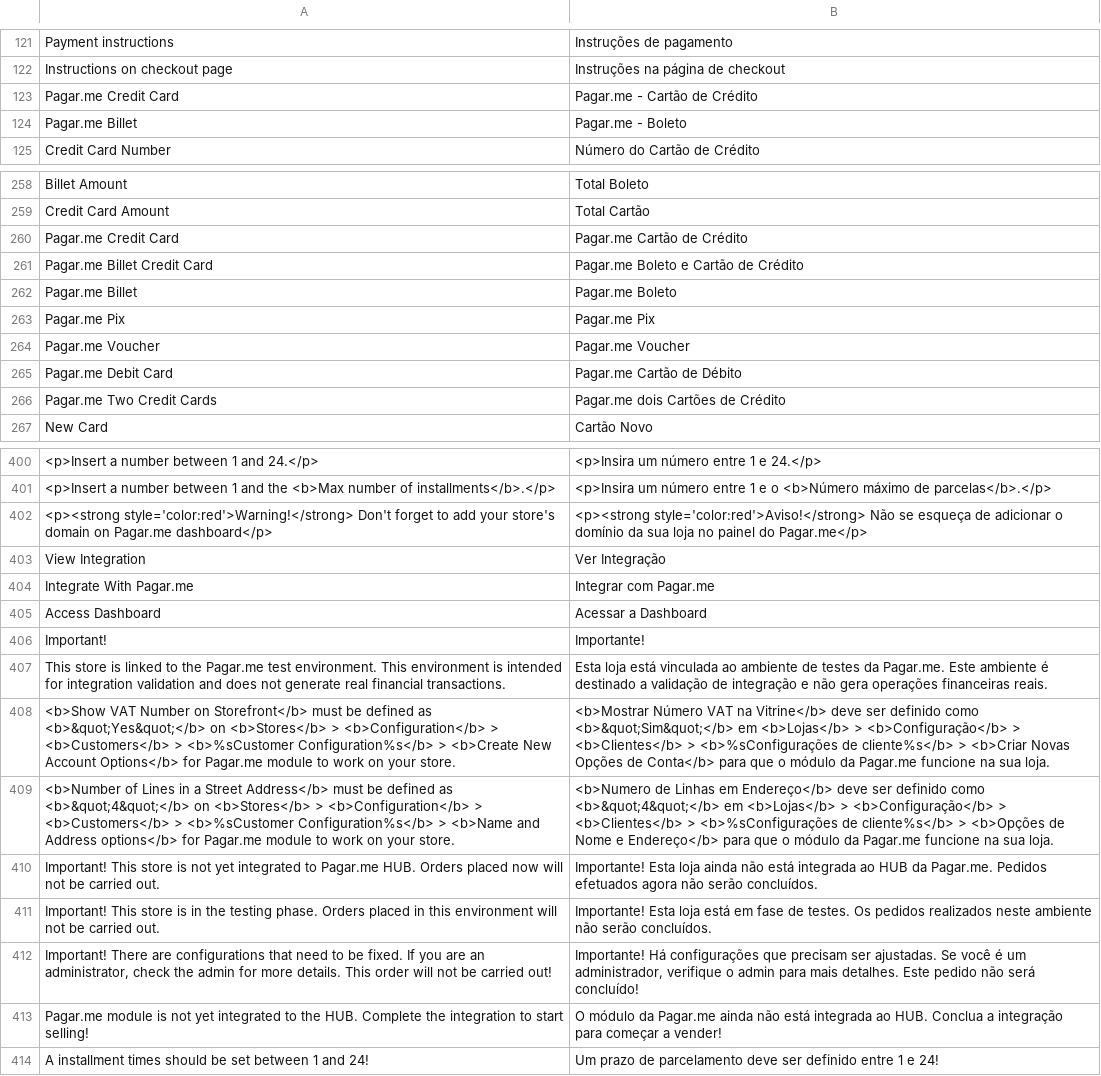
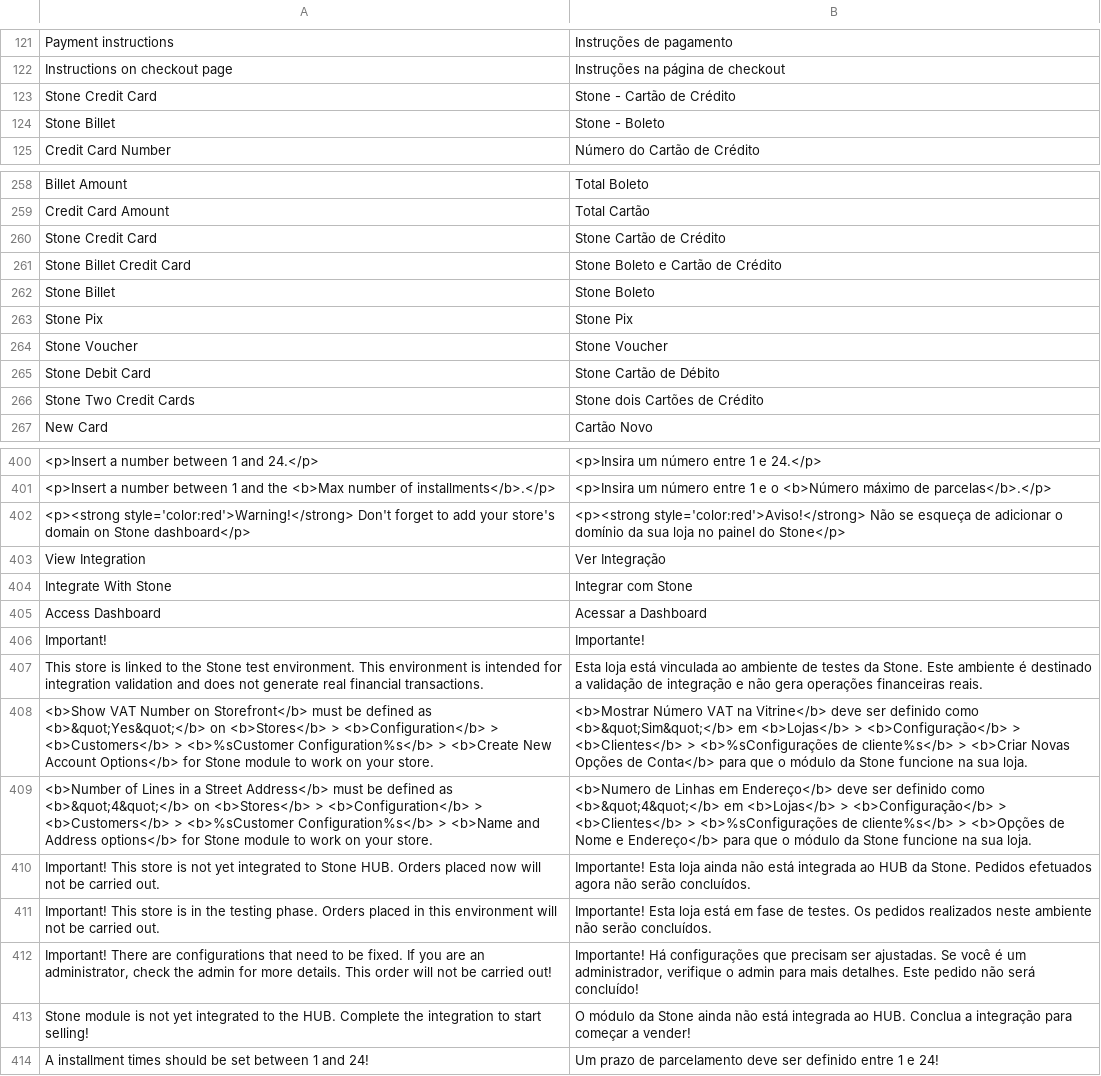
Before and after one commit to pagarme/magento2, a CSV file: i18n/pt_BR.csv, drawn as a sheet; only a part is shown, gaps mark what is left out; removed rows and columns are numbered as before the commit, all else as after; the diff covers the shown part only; the diff names each change by its address in the sheet, - before the commit and + after, or states it on an @@ line.

Commit message:
feat: update to stone brand

```diff
--- a/i18n/pt_BR.csv
+++ b/i18n/pt_BR.csv
-row 123: Pagar.me Credit Card | Pagar.me - Cartão de Crédito
-row 124: Pagar.me Billet | Pagar.me - Boleto
+row 123: Stone Credit Card | Stone - Cartão de Crédito
+row 124: Stone Billet | Stone - Boleto
-row 260: Pagar.me Credit Card | Pagar.me Cartão de Crédito
-row 261: Pagar.me Billet Credit Card | Pagar.me Boleto e Cartão de Crédito
-row 262: Pagar.me Billet | Pagar.me Boleto
-row 263: Pagar.me Pix | Pagar.me Pix
-row 264: Pagar.me Voucher | Pagar.me Voucher
-row 265: Pagar.me Debit Card | Pagar.me Cartão de Débito
-row 266: Pagar.me Two Credit Cards | Pagar.me dois Cartões de Crédito
+row 260: Stone Credit Card | Stone Cartão de Crédito
+row 261: Stone Billet Credit Card | Stone Boleto e Cartão de Crédito
+row 262: Stone Billet | Stone Boleto
+row 263: Stone Pix | Stone Pix
+row 264: Stone Voucher | Stone Voucher
+row 265: Stone Debit Card | Stone Cartão de Débito
+row 266: Stone Two Credit Cards | Stone dois Cartões de Crédito
-A402: …domain on Pagar.me dashboard</p>
+A402: …domain on Stone dashboard</p>
-B402: …painel do Pagar.me</p>
+B402: …painel do Stone</p>
-row 404: Integrate With Pagar.me | Integrar com Pagar.me
+row 404: Integrate With Stone | Integrar com Stone
-A407: …to the Pagar.me test environment.…
+A407: …to the Stone test environment.…
-B407: …testes da Pagar.me. Este ambiente…
+B407: …testes da Stone. Este ambiente…
-A408: …Options</b> for Pagar.me module to…
+A408: …Options</b> for Stone module to…
-B408: …módulo da Pagar.me funcione na…
+B408: …módulo da Stone funcione na…
-A409: …options</b> for Pagar.me module to…
+A409: …options</b> for Stone module to…
-B409: …módulo da Pagar.me funcione na…
+B409: …módulo da Stone funcione na…
-A410: …integrated to Pagar.me HUB. Orders…
+A410: …integrated to Stone HUB. Orders…
-B410: …HUB da Pagar.me. Pedidos efetuados…
+B410: …HUB da Stone. Pedidos efetuados…
-A413: Pagar.me module is…
+A413: Stone module is…
-B413: …módulo da Pagar.me ainda não…
+B413: …módulo da Stone ainda não…
```
Also changed, not shown: 10 added rows, 10 removed rows and 30 edited cells elsewhere in this file, 13 other files.
